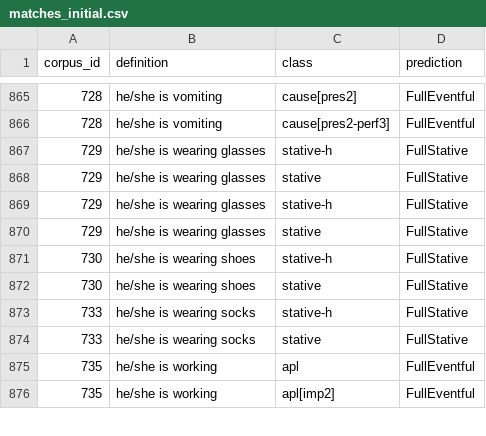
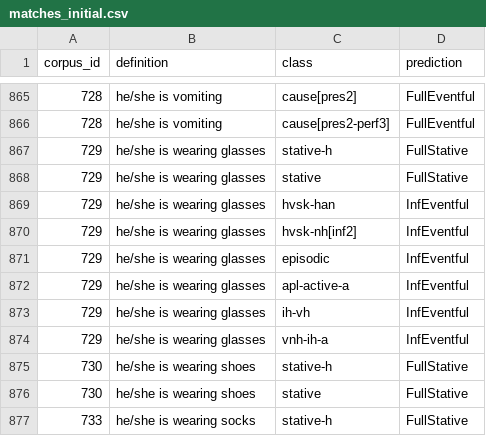
Before and after one commit to CharlieMcVicker/king-recreation, a CSV file: artifacts/data/matches_initial.csv, drawn as a sheet; only a part is shown, gaps mark what is left out; the shorter side is filled out with more unchanged rows.

```diff
--- a/artifacts/data/matches_initial.csv
+++ b/artifacts/data/matches_initial.csv
@@ -868,4 +868,8 @@ corpus_id,definition,class,prediction
 729,he/she is wearing glasses,stative,FullStative
-729,he/she is wearing glasses,stative-h,FullStative
-729,he/she is wearing glasses,stative,FullStative
+729,he/she is wearing glasses,hvsk-han,InfEventful
+729,he/she is wearing glasses,hvsk-nh[inf2],InfEventful
+729,he/she is wearing glasses,episodic,InfEventful
+729,he/she is wearing glasses,apl-active-a,InfEventful
+729,he/she is wearing glasses,ih-vh,InfEventful
+729,he/she is wearing glasses,vnh-ih-a,InfEventful
 730,he/she is wearing shoes,stative-h,FullStative
```
Also changed, not shown: artifacts/data/roots_by_class.csv, artifacts/reports/class_ending_profiles.csv, 33 other files.
